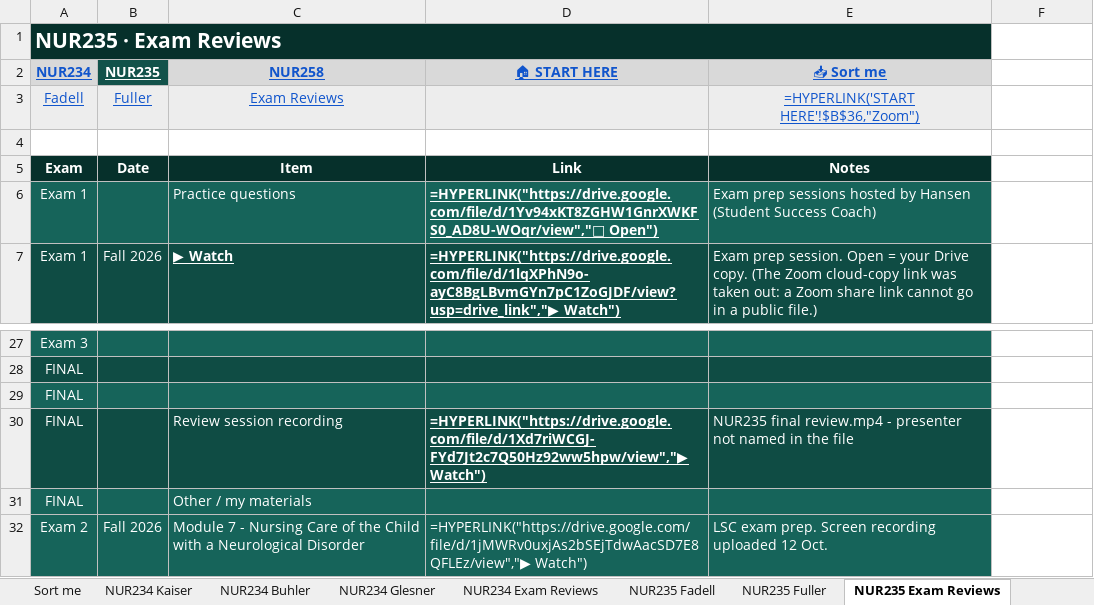
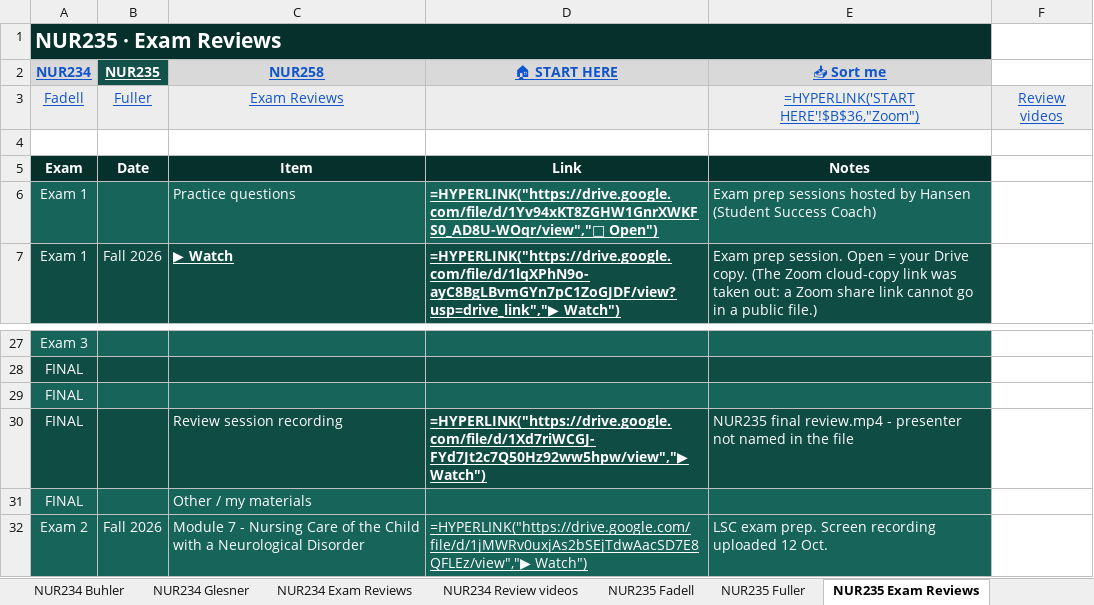
Before and after one commit to Arnold7777777/ABSN-Study-Hub, an Excel workbook: files/NUR-Lecture-Library.xlsx, sheet NUR235 Exam Reviews, drawn as a sheet; only a part is shown, gaps mark what is left out; values as stored, in another font and other column widths than the file's, no borders; formulas without a stored value are shown as written; the diff names each change by its address in the sheet, - before the commit and + after, or states it on an @@ line.

```diff
--- a/files/NUR-Lecture-Library.xlsx (sheet NUR235 Exam Reviews)
+++ b/files/NUR-Lecture-Library.xlsx (sheet NUR235 Exam Reviews)
+sheet tab: NUR234 Review videos
-F3: (empty)
+F3: Review videos
-F3 fill: none
+F3 fill: #EDEDED
-D32 underline: off
+D32 underline: on
```
Also changed, not shown: sheet START HERE, sheet NUR258 Exam Reviews, sheet NUR234 Exam Reviews, sheet NUR235 Fadell, other sheet tabs, hidden cells, 26 other files.
